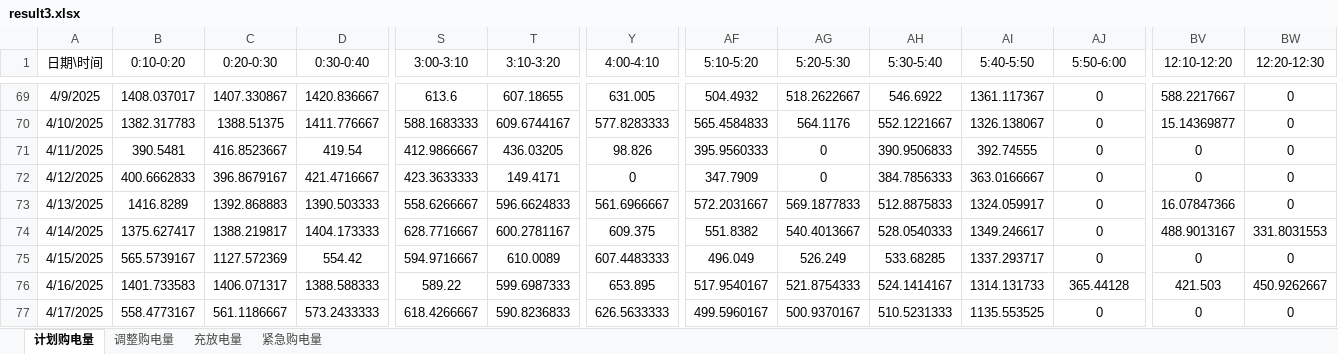
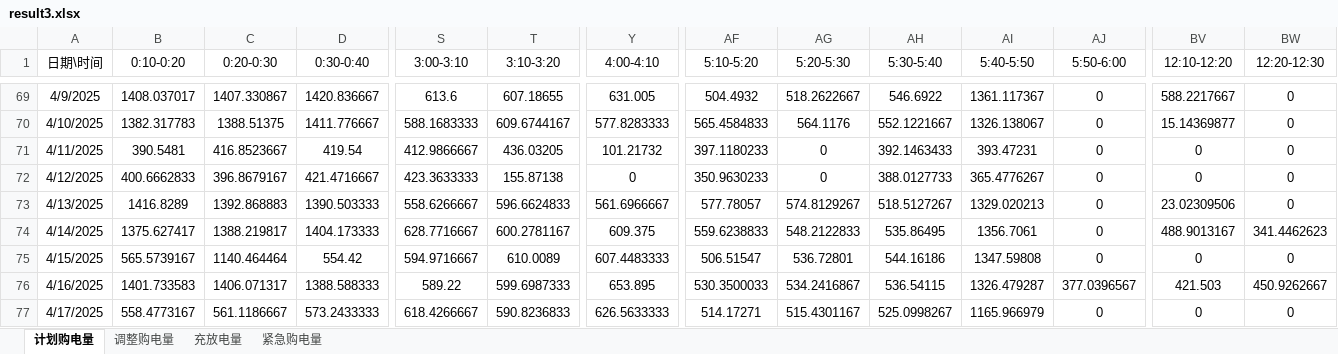
Before and after one commit to blessingtvt/MathContest, an Excel workbook: results/Q3/result3.xlsx, sheet 计划购电量, drawn as a sheet; only a part is shown, gaps mark what is left out; values as stored, in another font and other column widths than the file's, no borders; the diff covers the shown part only; the diff names each change by its address in the sheet, - before the commit and + after, or states it on an @@ line.

```diff
--- a/results/Q3/result3.xlsx (sheet 计划购电量)
+++ b/results/Q3/result3.xlsx (sheet 计划购电量)
-Y71 (4:00-4:10): 98.826
+Y71 (4:00-4:10): 101.21732
-AF71 (5:10-5:20): 395.9560333
+AF71 (5:10-5:20): 397.1180233
-AH71 (5:30-5:40): 390.9506833
+AH71 (5:30-5:40): 392.1463433
-AI71 (5:40-5:50): 392.74555
+AI71 (5:40-5:50): 393.47231
-T72 (3:10-3:20): 149.4171
+T72 (3:10-3:20): 155.87138
-AF72 (5:10-5:20): 347.7909
+AF72 (5:10-5:20): 350.9630233
-AH72 (5:30-5:40): 384.7856333
+AH72 (5:30-5:40): 388.0127733
-AI72 (5:40-5:50): 363.0166667
+AI72 (5:40-5:50): 365.4776267
-AF73 (5:10-5:20): 572.2031667
+AF73 (5:10-5:20): 577.78057
-AG73 (5:20-5:30): 569.1877833
+AG73 (5:20-5:30): 574.8129267
-AH73 (5:30-5:40): 512.8875833
+AH73 (5:30-5:40): 518.5127267
-AI73 (5:40-5:50): 1324.059917
+AI73 (5:40-5:50): 1329.020213
-BV73 (12:10-12:20): 16.07847366
+BV73 (12:10-12:20): 23.02309506
-AF74 (5:10-5:20): 551.8382
+AF74 (5:10-5:20): 559.6238833
-AG74 (5:20-5:30): 540.4013667
+AG74 (5:20-5:30): 548.2122833
-AH74 (5:30-5:40): 528.0540333
+AH74 (5:30-5:40): 535.86495
-AI74 (5:40-5:50): 1349.246617
+AI74 (5:40-5:50): 1356.7061
-BW74 (12:20-12:30): 331.8031553
+BW74 (12:20-12:30): 341.4462623
-C75 (0:20-0:30): 1127.572369
+C75 (0:20-0:30): 1140.464464
-AF75 (5:10-5:20): 496.049
+AF75 (5:10-5:20): 506.51547
-AG75 (5:20-5:30): 526.249
+AG75 (5:20-5:30): 536.72801
-AH75 (5:30-5:40): 533.68285
+AH75 (5:30-5:40): 544.16186
-AI75 (5:40-5:50): 1337.293717
+AI75 (5:40-5:50): 1347.59808
-AF76 (5:10-5:20): 517.9540167
+AF76 (5:10-5:20): 530.3500033
-AG76 (5:20-5:30): 521.8754333
+AG76 (5:20-5:30): 534.2416867
-AH76 (5:30-5:40): 524.1414167
+AH76 (5:30-5:40): 536.54115
-AI76 (5:40-5:50): 1314.131733
+AI76 (5:40-5:50): 1326.479287
-AJ76 (5:50-6:00): 365.44128
+AJ76 (5:50-6:00): 377.0396567
-AF77 (5:10-5:20): 499.5960167
+AF77 (5:10-5:20): 514.17271
-AG77 (5:20-5:30): 500.9370167
+AG77 (5:20-5:30): 515.4301167
-AH77 (5:30-5:40): 510.5231333
+AH77 (5:30-5:40): 525.0998267
-AI77 (5:40-5:50): 1135.553525
+AI77 (5:40-5:50): 1165.966979
```
Also changed, not shown: 777 edited cells elsewhere in this sheet, sheet 紧急购电量, sheet 调整购电量, sheet 充放电量, 37 other files.
